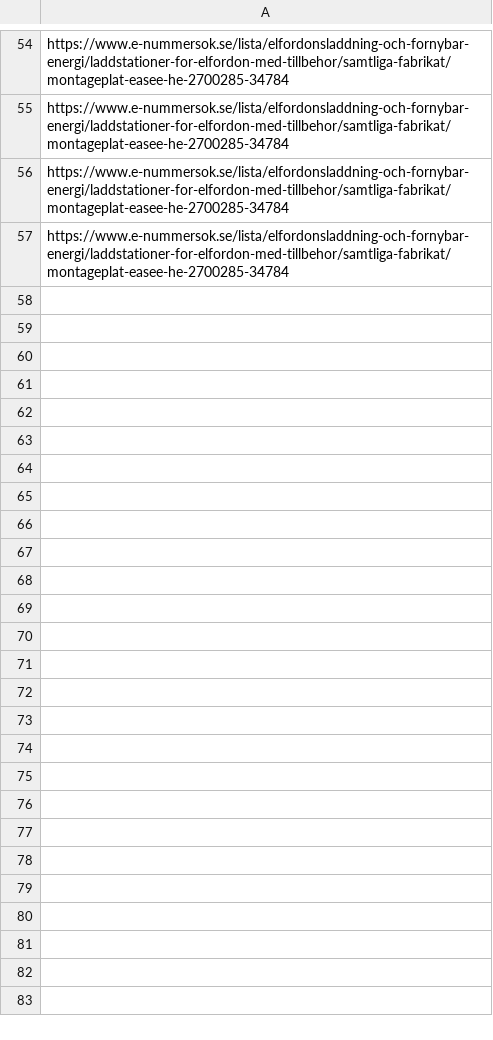
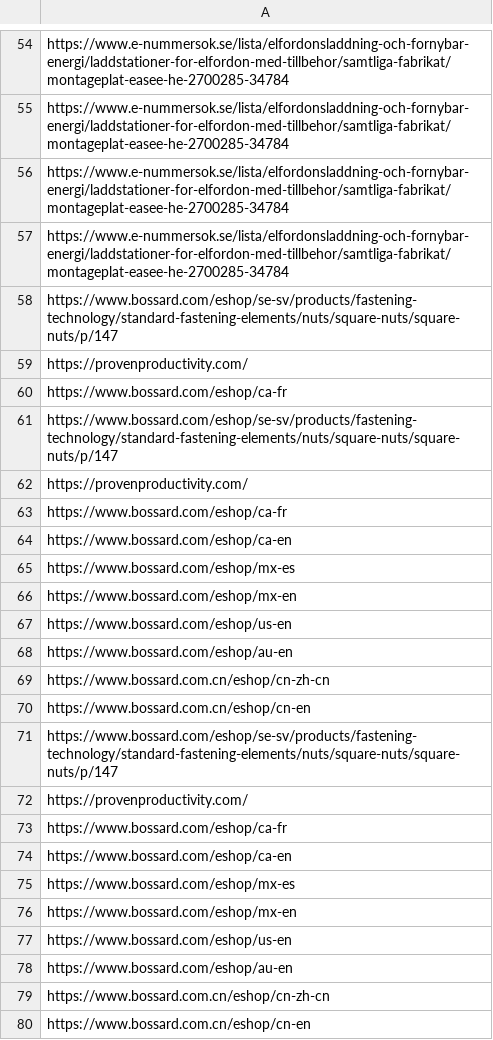
Before and after one commit to Carl-97/SIMS-WebCrawler, a CSV file: visited.csv, drawn as a sheet; only a part is shown, gaps mark what is left out; the diff names each change by its address in the sheet, - before the commit and + after, or states it on an @@ line.

```diff
--- a/visited.csv
+++ b/visited.csv
+row 58: https://www.bossard.com/eshop/se-sv/products/fastening-technology/standard-fastening-elements/nuts/square-nuts/square-nuts/p/147
+row 59: https://provenproductivity.com/
+row 60: https://www.bossard.com/eshop/ca-fr
+row 61: https://www.bossard.com/eshop/se-sv/products/fastening-technology/standard-fastening-elements/nuts/square-nuts/square-nuts/p/147
+row 62: https://provenproductivity.com/
+row 63: https://www.bossard.com/eshop/ca-fr
+row 64: https://www.bossard.com/eshop/ca-en
+row 65: https://www.bossard.com/eshop/mx-es
+row 66: https://www.bossard.com/eshop/mx-en
+row 67: https://www.bossard.com/eshop/us-en
+row 68: https://www.bossard.com/eshop/au-en
+row 69: https://www.bossard.com.cn/eshop/cn-zh-cn
+row 70: https://www.bossard.com.cn/eshop/cn-en
+row 71: https://www.bossard.com/eshop/se-sv/products/fastening-technology/standard-fastening-elements/nuts/square-nuts/square-nuts/p/147
+row 72: https://provenproductivity.com/
+row 73: https://www.bossard.com/eshop/ca-fr
+row 74: https://www.bossard.com/eshop/ca-en
+row 75: https://www.bossard.com/eshop/mx-es
+row 76: https://www.bossard.com/eshop/mx-en
+row 77: https://www.bossard.com/eshop/us-en
+row 78: https://www.bossard.com/eshop/au-en
+row 79: https://www.bossard.com.cn/eshop/cn-zh-cn
+row 80: https://www.bossard.com.cn/eshop/cn-en
```
Also changed, not shown: web_data.csv, 1 other file.
